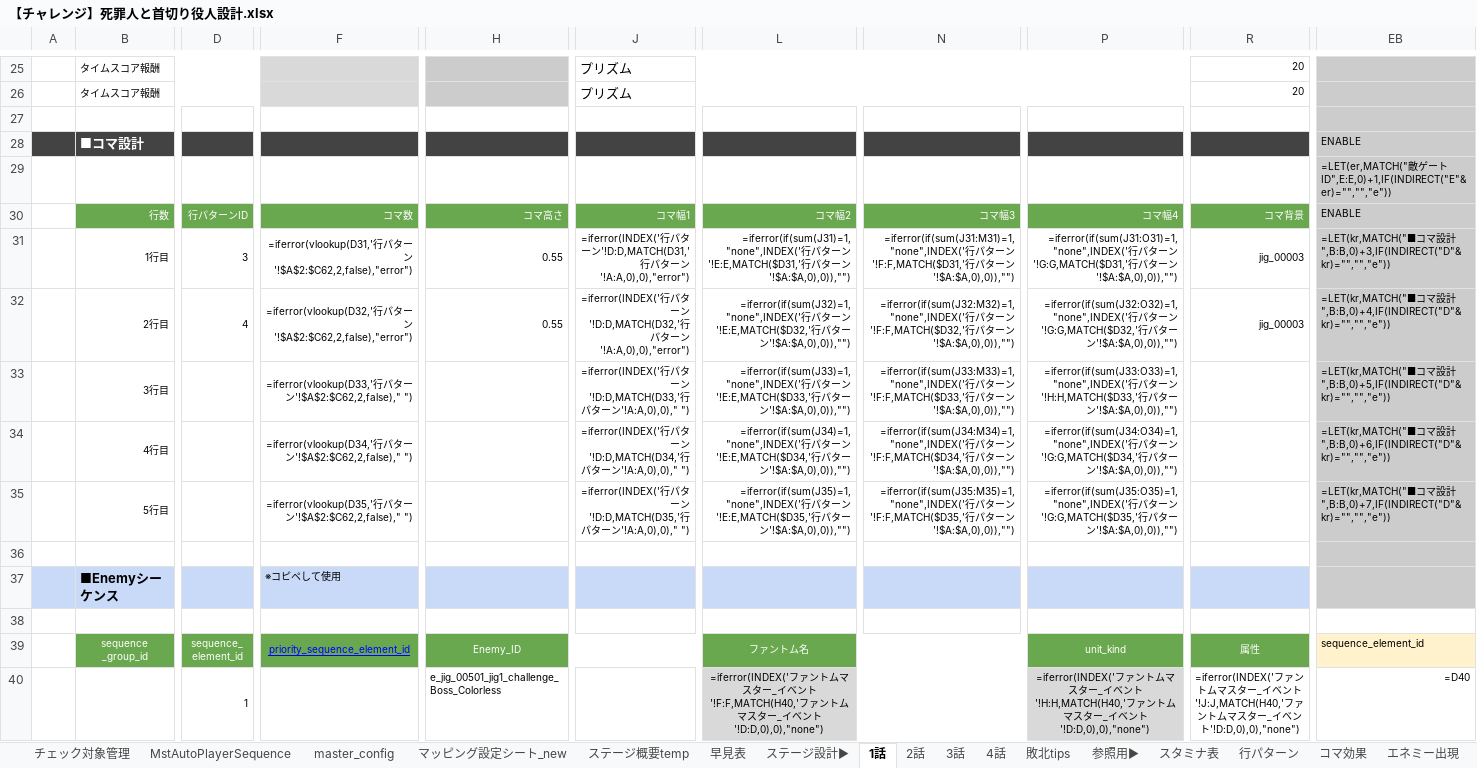
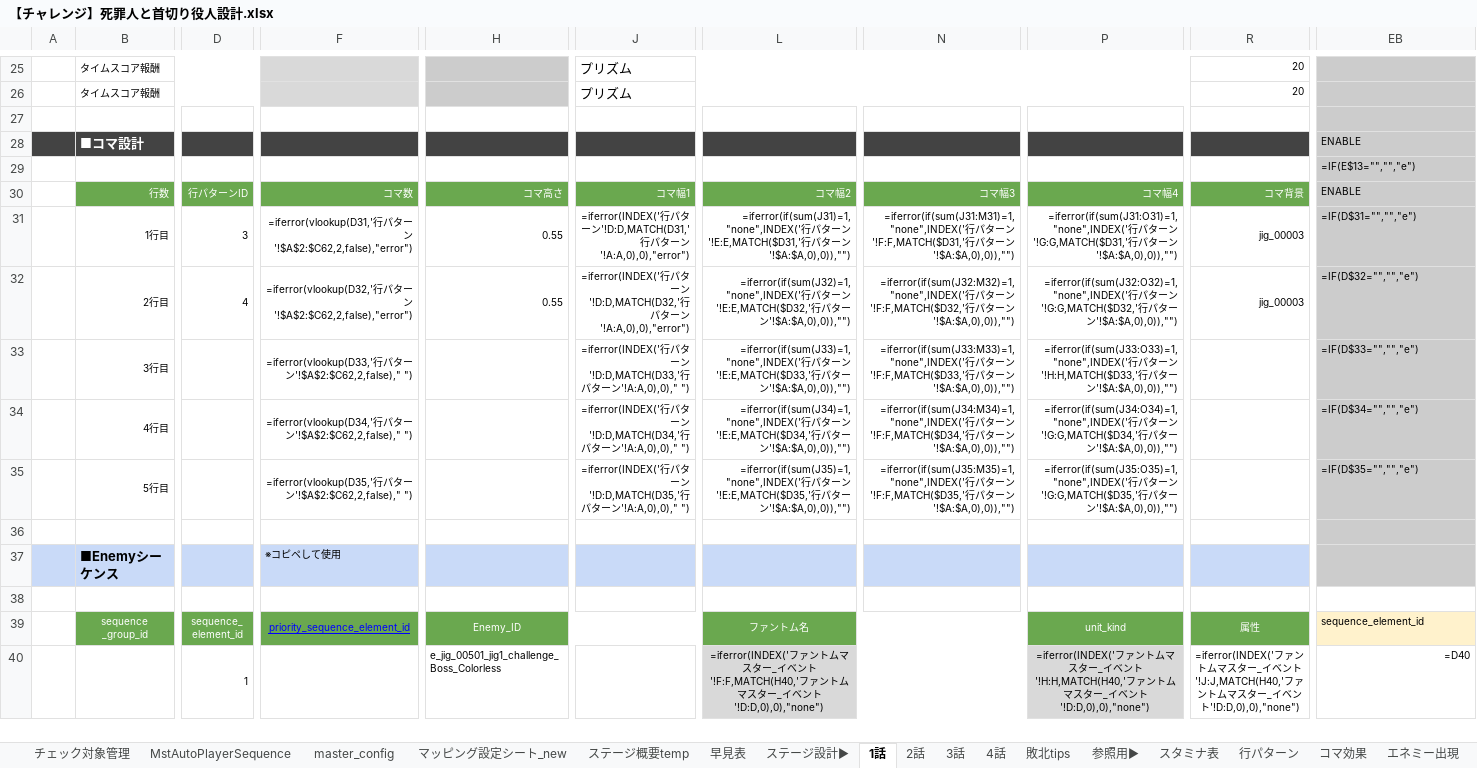
Before and after one commit to Wonderplanet/glow-brain, an Excel workbook: domain/tasks/dungeon-ingame-xlsx-generator/work/【チャレンジ】死罪人と首切り役人設計.xlsx, sheet 1話, drawn as a sheet; only a part is shown, gaps mark what is left out; values as stored, in another font and other column widths than the file's, no borders; formulas without a stored value are shown as written; conditional formats not drawn; removed rows and columns are numbered as before the commit, all else as after; rows hold the shown columns only; the diff names each change by its address in the sheet, - before the commit and + after, or states it on an @@ line.

```diff
--- a/domain/tasks/dungeon-ingame-xlsx-generator/work/【チャレンジ】死罪人と首切り役人設計.xlsx (sheet 1話)
+++ b/domain/tasks/dungeon-ingame-xlsx-generator/work/【チャレンジ】死罪人と首切り役人設計.xlsx (sheet 1話)
-row 29:  |  |  |  |  |  |  |  |  |  | =LET(er,MATCH("敵ゲートID",E:E,0)+1,IF(INDIRECT("E"&er)="","","e"))
+row 29:  |  |  |  |  |  |  |  |  |  | =IF(E$13="","","e")
-row 31:  | 1行目 | 3 | =iferror(vlookup(D31,'行パターン'!$A$2:$C62,2,false),"error") | 0.55 | =iferror(INDEX('行パターン'!D:D,MATCH(D31,'行パターン'!A:A,0),0),"error") | =iferror(if(sum(J31)=1,"none",INDEX('行パターン'!E:E,MATCH($D31,'行パターン'!$A:$A,0),0)),"") | =iferror(if(sum(J31:M31)=1,"none",INDEX('行パターン'!F:F,MATCH($D31,'行パターン'!$A:$A,0),0)),"") | =iferror(if(sum(J31:O31)=1,"none",INDEX('行パターン'!G:G,MATCH($D31,'行パターン'!$A:$A,0),0)),"") | jig_00003 | =LET(kr,MATCH("■コマ設計",B:B,0)+3,IF(INDIRECT("D"&kr)="","","e"))
-row 32:  | 2行目 | 4 | =iferror(vlookup(D32,'行パターン'!$A$2:$C62,2,false),"error") | 0.55 | =iferror(INDEX('行パターン'!D:D,MATCH(D32,'行パターン'!A:A,0),0),"error") | =iferror(if(sum(J32)=1,"none",INDEX('行パターン'!E:E,MATCH($D32,'行パターン'!$A:$A,0),0)),"") | =iferror(if(sum(J32:M32)=1,"none",INDEX('行パターン'!F:F,MATCH($D32,'行パターン'!$A:$A,0),0)),"") | =iferror(if(sum(J32:O32)=1,"none",INDEX('行パターン'!G:G,MATCH($D32,'行パターン'!$A:$A,0),0)),"") | jig_00003 | =LET(kr,MATCH("■コマ設計",B:B,0)+4,IF(INDIRECT("D"&kr)="","","e"))
-row 33:  | 3行目 |  | =iferror(vlookup(D33,'行パターン'!$A$2:$C62,2,false)," ") |  | =iferror(INDEX('行パターン'!D:D,MATCH(D33,'行パターン'!A:A,0),0)," ") | =iferror(if(sum(J33)=1,"none",INDEX('行パターン'!E:E,MATCH($D33,'行パターン'!$A:$A,0),0)),"") | =iferror(if(sum(J33:M33)=1,"none",INDEX('行パターン'!F:F,MATCH($D33,'行パターン'!$A:$A,0),0)),"") | =iferror(if(sum(J33:O33)=1,"none",INDEX('行パターン'!H:H,MATCH($D33,'行パターン'!$A:$A,0),0)),"") |  | =LET(kr,MATCH("■コマ設計",B:B,0)+5,IF(INDIRECT("D"&kr)="","","e"))
-row 34:  | 4行目 |  | =iferror(vlookup(D34,'行パターン'!$A$2:$C62,2,false)," ") |  | =iferror(INDEX('行パターン'!D:D,MATCH(D34,'行パターン'!A:A,0),0)," ") | =iferror(if(sum(J34)=1,"none",INDEX('行パターン'!E:E,MATCH($D34,'行パターン'!$A:$A,0),0)),"") | =iferror(if(sum(J34:M34)=1,"none",INDEX('行パターン'!F:F,MATCH($D34,'行パターン'!$A:$A,0),0)),"") | =iferror(if(sum(J34:O34)=1,"none",INDEX('行パターン'!G:G,MATCH($D34,'行パターン'!$A:$A,0),0)),"") |  | =LET(kr,MATCH("■コマ設計",B:B,0)+6,IF(INDIRECT("D"&kr)="","","e"))
-row 35:  | 5行目 |  | =iferror(vlookup(D35,'行パターン'!$A$2:$C62,2,false)," ") |  | =iferror(INDEX('行パターン'!D:D,MATCH(D35,'行パターン'!A:A,0),0)," ") | =iferror(if(sum(J35)=1,"none",INDEX('行パターン'!E:E,MATCH($D35,'行パターン'!$A:$A,0),0)),"") | =iferror(if(sum(J35:M35)=1,"none",INDEX('行パターン'!F:F,MATCH($D35,'行パターン'!$A:$A,0),0)),"") | =iferror(if(sum(J35:O35)=1,"none",INDEX('行パターン'!G:G,MATCH($D35,'行パターン'!$A:$A,0),0)),"") |  | =LET(kr,MATCH("■コマ設計",B:B,0)+7,IF(INDIRECT("D"&kr)="","","e"))
+row 31:  | 1行目 | 3 | =iferror(vlookup(D31,'行パターン'!$A$2:$C62,2,false),"error") | 0.55 | =iferror(INDEX('行パターン'!D:D,MATCH(D31,'行パターン'!A:A,0),0),"error") | =iferror(if(sum(J31)=1,"none",INDEX('行パターン'!E:E,MATCH($D31,'行パターン'!$A:$A,0),0)),"") | =iferror(if(sum(J31:M31)=1,"none",INDEX('行パターン'!F:F,MATCH($D31,'行パターン'!$A:$A,0),0)),"") | =iferror(if(sum(J31:O31)=1,"none",INDEX('行パターン'!G:G,MATCH($D31,'行パターン'!$A:$A,0),0)),"") | jig_00003 | =IF(D$31="","","e")
+row 32:  | 2行目 | 4 | =iferror(vlookup(D32,'行パターン'!$A$2:$C62,2,false),"error") | 0.55 | =iferror(INDEX('行パターン'!D:D,MATCH(D32,'行パターン'!A:A,0),0),"error") | =iferror(if(sum(J32)=1,"none",INDEX('行パターン'!E:E,MATCH($D32,'行パターン'!$A:$A,0),0)),"") | =iferror(if(sum(J32:M32)=1,"none",INDEX('行パターン'!F:F,MATCH($D32,'行パターン'!$A:$A,0),0)),"") | =iferror(if(sum(J32:O32)=1,"none",INDEX('行パターン'!G:G,MATCH($D32,'行パターン'!$A:$A,0),0)),"") | jig_00003 | =IF(D$32="","","e")
+row 33:  | 3行目 |  | =iferror(vlookup(D33,'行パターン'!$A$2:$C62,2,false)," ") |  | =iferror(INDEX('行パターン'!D:D,MATCH(D33,'行パターン'!A:A,0),0)," ") | =iferror(if(sum(J33)=1,"none",INDEX('行パターン'!E:E,MATCH($D33,'行パターン'!$A:$A,0),0)),"") | =iferror(if(sum(J33:M33)=1,"none",INDEX('行パターン'!F:F,MATCH($D33,'行パターン'!$A:$A,0),0)),"") | =iferror(if(sum(J33:O33)=1,"none",INDEX('行パターン'!H:H,MATCH($D33,'行パターン'!$A:$A,0),0)),"") |  | =IF(D$33="","","e")
+row 34:  | 4行目 |  | =iferror(vlookup(D34,'行パターン'!$A$2:$C62,2,false)," ") |  | =iferror(INDEX('行パターン'!D:D,MATCH(D34,'行パターン'!A:A,0),0)," ") | =iferror(if(sum(J34)=1,"none",INDEX('行パターン'!E:E,MATCH($D34,'行パターン'!$A:$A,0),0)),"") | =iferror(if(sum(J34:M34)=1,"none",INDEX('行パターン'!F:F,MATCH($D34,'行パターン'!$A:$A,0),0)),"") | =iferror(if(sum(J34:O34)=1,"none",INDEX('行パターン'!G:G,MATCH($D34,'行パターン'!$A:$A,0),0)),"") |  | =IF(D$34="","","e")
+row 35:  | 5行目 |  | =iferror(vlookup(D35,'行パターン'!$A$2:$C62,2,false)," ") |  | =iferror(INDEX('行パターン'!D:D,MATCH(D35,'行パターン'!A:A,0),0)," ") | =iferror(if(sum(J35)=1,"none",INDEX('行パターン'!E:E,MATCH($D35,'行パターン'!$A:$A,0),0)),"") | =iferror(if(sum(J35:M35)=1,"none",INDEX('行パターン'!F:F,MATCH($D35,'行パターン'!$A:$A,0),0)),"") | =iferror(if(sum(J35:O35)=1,"none",INDEX('行パターン'!G:G,MATCH($D35,'行パターン'!$A:$A,0),0)),"") |  | =IF(D$35="","","e")
```
Also changed, not shown: sheet 4話, sheet 3話, sheet 2話, domain/tasks/dungeon-ingame-xlsx-generator/work/【降臨バトル】まるで 悪夢を見ているようだ_地獄楽.xlsx, domain/tasks/dungeon-ingame-xlsx-generator/work/【高難度】手負いの獣は恐ろしいぞ.xlsx, 4 other files.
